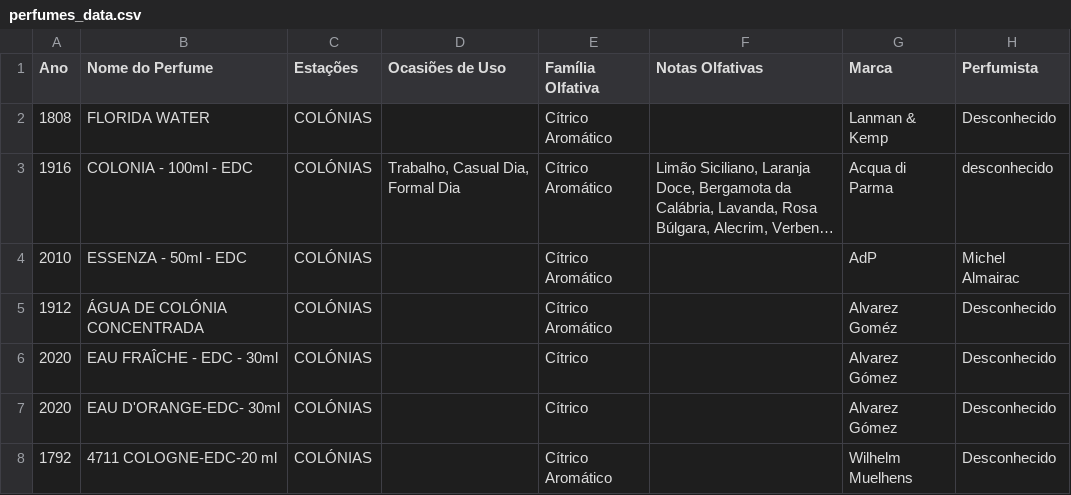
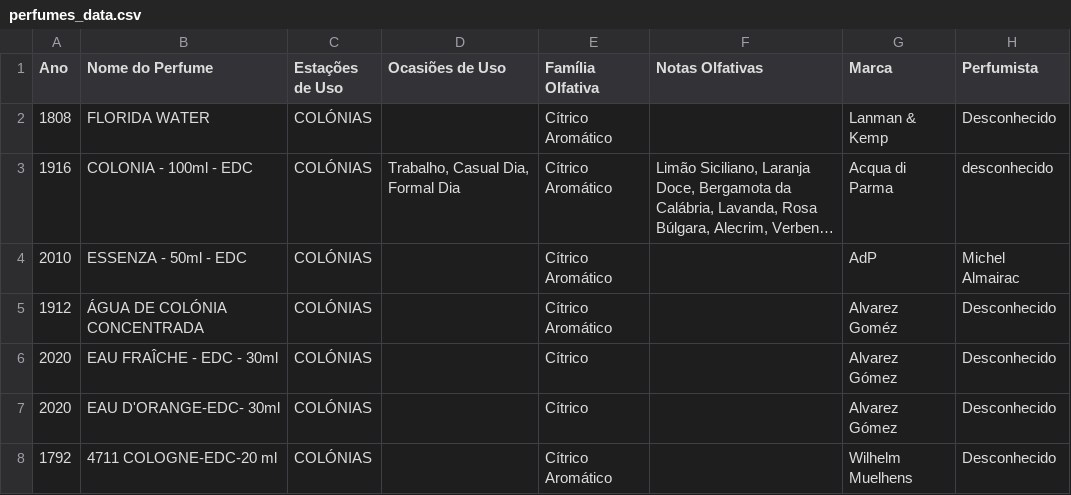
Before and after one commit to artrib/meus-perfumes, a CSV file: perfumes_data.csv, drawn as a sheet; only a part is shown; long unchanged cells end in ….

Commit message:
Update perfumes_data.csv

```diff
--- a/perfumes_data.csv
+++ b/perfumes_data.csv
@@ -1,2 +1,2 @@
-Ano,Nome do Perfume,Estações,Ocasiões de Uso,Família Olfativa,Notas Olfativas,Marca,Perfumista
+Ano,Nome do Perfume,Estações de Uso,Ocasiões de Uso,Família Olfativa,Notas Olfativas,Marca,Perfumista
 1808,FLORIDA WATER,COLÓNIAS,,Cítrico Aromático,,Lanman & Kemp,Desconhecido
```
